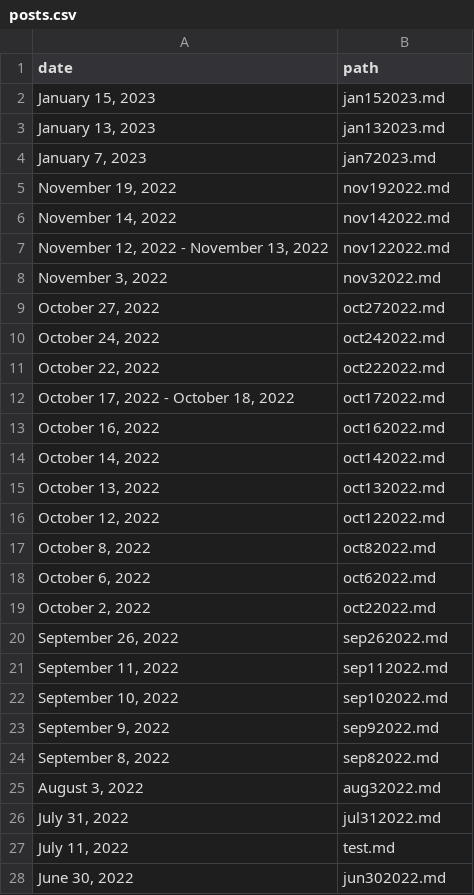
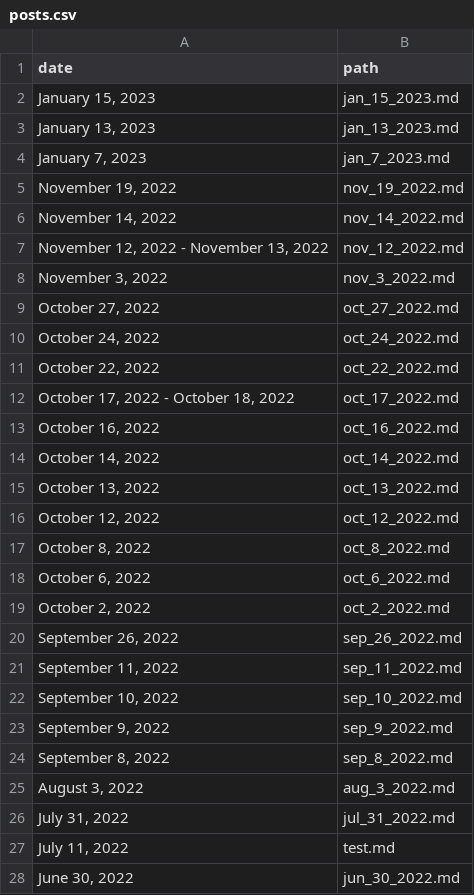
Before and after one commit to ctcl-bregis/ctclsite-rust, a CSV file: config/ramlist/log/posts.csv, drawn as a sheet; only a part is shown; the diff covers the shown part only.

```diff
--- a/config/ramlist/log/posts.csv
+++ b/config/ramlist/log/posts.csv
@@ -1,28 +1,28 @@
 "date","path"
-"January 15, 2023","jan152023.md"
-"January 13, 2023","jan132023.md"
-"January 7, 2023","jan72023.md"
-"November 19, 2022","nov192022.md"
-"November 14, 2022","nov142022.md"
-"November 12, 2022 - November 13, 2022","nov122022.md"
-"November 3, 2022","nov32022.md"
-"October 27, 2022","oct272022.md"
-"October 24, 2022","oct242022.md"
-"October 22, 2022","oct222022.md"
-"October 17, 2022 - October 18, 2022","oct172022.md"
-"October 16, 2022","oct162022.md"
-"October 14, 2022","oct142022.md"
-"October 13, 2022","oct132022.md"
-"October 12, 2022","oct122022.md"
-"October 8, 2022","oct82022.md"
-"October 6, 2022","oct62022.md"
-"October 2, 2022","oct22022.md"
-"September 26, 2022","sep262022.md"
-"September 11, 2022","sep112022.md"
-"September 10, 2022","sep102022.md"
-"September 9, 2022","sep92022.md"
-"September 8, 2022","sep82022.md"
-"August 3, 2022","aug32022.md"
-"July 31, 2022","jul312022.md"
+"January 15, 2023","jan_15_2023.md"
+"January 13, 2023","jan_13_2023.md"
+"January 7, 2023","jan_7_2023.md"
+"November 19, 2022","nov_19_2022.md"
+"November 14, 2022","nov_14_2022.md"
+"November 12, 2022 - November 13, 2022","nov_12_2022.md"
+"November 3, 2022","nov_3_2022.md"
+"October 27, 2022","oct_27_2022.md"
+"October 24, 2022","oct_24_2022.md"
+"October 22, 2022","oct_22_2022.md"
+"October 17, 2022 - October 18, 2022","oct_17_2022.md"
+"October 16, 2022","oct_16_2022.md"
+"October 14, 2022","oct_14_2022.md"
+"October 13, 2022","oct_13_2022.md"
+"October 12, 2022","oct_12_2022.md"
+"October 8, 2022","oct_8_2022.md"
+"October 6, 2022","oct_6_2022.md"
+"October 2, 2022","oct_2_2022.md"
+"September 26, 2022","sep_26_2022.md"
+"September 11, 2022","sep_11_2022.md"
+"September 10, 2022","sep_10_2022.md"
+"September 9, 2022","sep_9_2022.md"
+"September 8, 2022","sep_8_2022.md"
+"August 3, 2022","aug_3_2022.md"
+"July 31, 2022","jul_31_2022.md"
 "July 11, 2022","test.md"
-"June 30, 2022","jun302022.md"
+"June 30, 2022","jun_30_2022.md"
```
Also changed, not shown: 7 edited cells elsewhere in this file, 34 other files.
